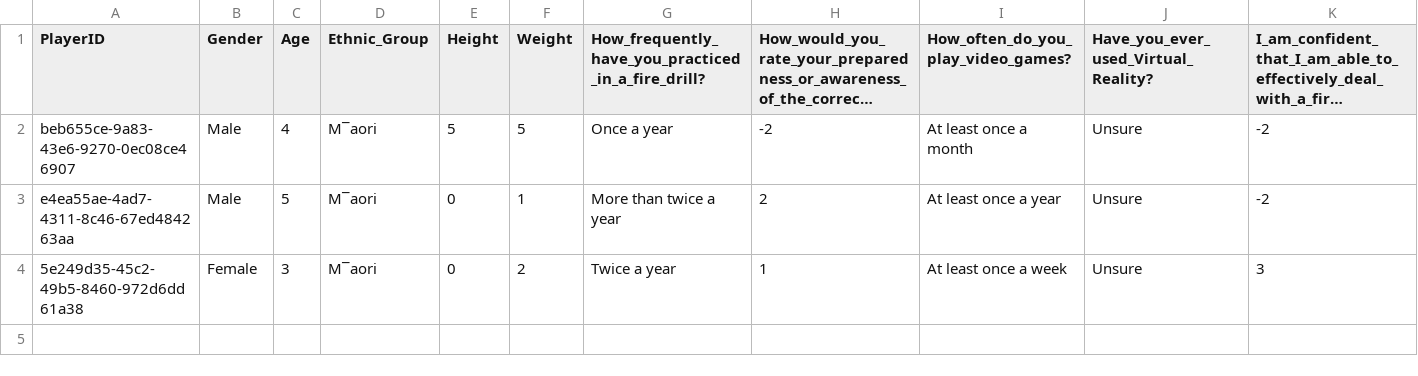
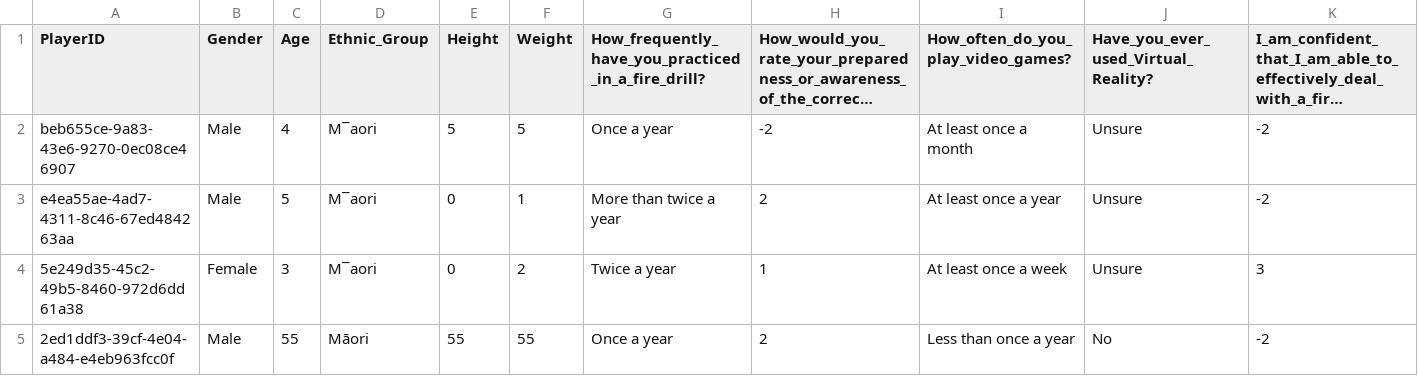
Before and after one commit to PeijinGit/EscapeRoute, a CSV file: EscapeRoute/EscapeRoute/Temp/PreSurvey.csv, drawn as a sheet; only a part is shown; long unchanged cells end in …; rows hold the shown columns only; the diff names each change by its address in the sheet, - before the commit and + after, or states it on an @@ line.

```diff
--- a/EscapeRoute/EscapeRoute/Temp/PreSurvey.csv
+++ b/EscapeRoute/EscapeRoute/Temp/PreSurvey.csv
+row 5: 2ed1ddf3-39cf-4e04-a484-e4eb963fcc0f | Male | 55 | Māori | 55 | 55 | Once a year | 2 | Less than once a year | No | -2
```
Also changed, not shown: EscapeRoute/EscapeRoute/Temp/PostSurvey.csv, 1 other file.
